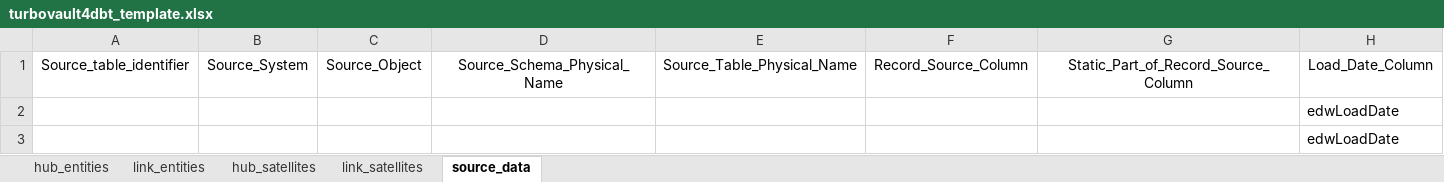
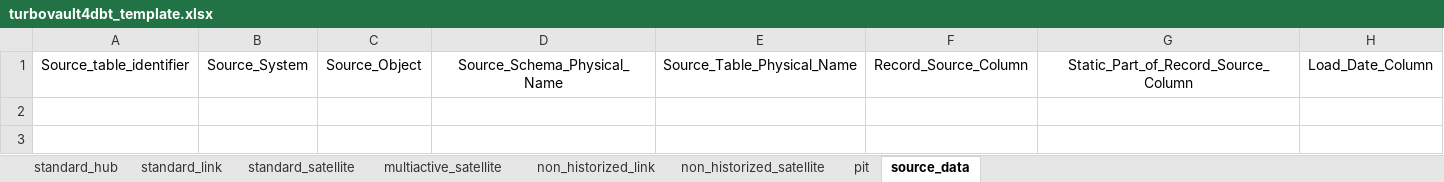
Before and after one commit to ScalefreeCOM/turbovault4dbt, an Excel workbook: metadata_ddl/Excel/turbovault4dbt_template.xlsx, sheet source_data, drawn as a sheet; values as stored, in another font and other column widths than the file's, no borders; the diff names each change by its address in the sheet, - before the commit and + after, or states it on an @@ line.

Commit message:
Adding the new templates for BQ and new Excel sheet

```diff
--- a/metadata_ddl/Excel/turbovault4dbt_template.xlsx (sheet source_data)
+++ b/metadata_ddl/Excel/turbovault4dbt_template.xlsx (sheet source_data)
-sheet tab: hub_entities
+sheet tab: standard_hub
-sheet tab: link_entities
+sheet tab: standard_link
-sheet tab: hub_satellites
+sheet tab: standard_satellite
-sheet tab: link_satellites
+sheet tab: multiactive_satellite
+sheet tab: non_historized_link
+sheet tab: non_historized_satellite
+sheet tab: pit
-row 2:  |  |  |  |  |  |  | edwLoadDate
-row 3:  |  |  |  |  |  |  | edwLoadDate
```
Also changed, not shown: sheet multiactive_satellite, sheet standard_satellite, sheet standard_link, sheet standard_hub, 7 other files.
